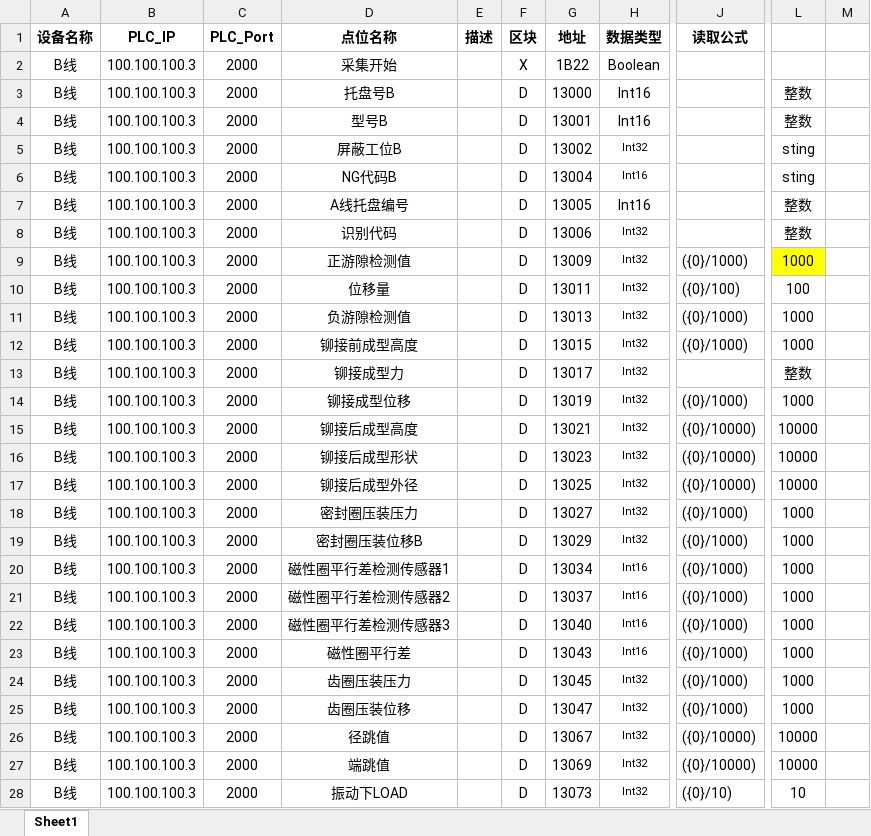
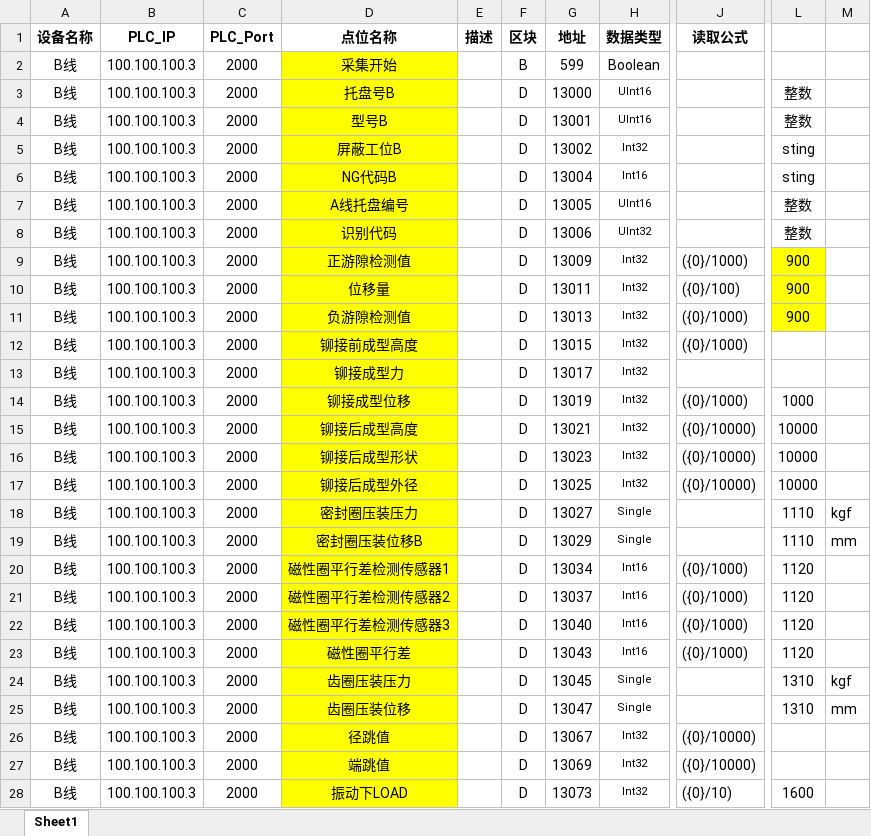
Before and after one commit to Jaydon-dev-code/NTP, an Excel workbook: doc/6-3#装配线/点位信息.xlsx, sheet Sheet1, drawn as a sheet; only a part is shown, gaps mark what is left out; values as stored, in another font and other column widths than the file's, no borders; conditional formats not drawn; the diff covers the shown part only; the diff names each change by its address in the sheet, - before the commit and + after, or states it on an @@ line.

Commit message:
fix：修正点位信息

```diff
--- a/doc/6-3#装配线/点位信息.xlsx (sheet Sheet1)
+++ b/doc/6-3#装配线/点位信息.xlsx (sheet Sheet1)
-D2:D28 fill: none
+D2:D28 fill: #FFFF00
-F2 (区块): X
+F2 (区块): B
-G2 (地址): 1B22
+G2 (地址): 599
-H3:H4 (数据类型): Int16
+H3:H4 (数据类型): UInt16
@@ H3:H4 text size: smaller @@
-H7 (数据类型): Int16
+H7 (数据类型): UInt16
@@ H7 text size: smaller @@
-H8 (数据类型): Int32
+H8 (数据类型): UInt32
-L9: 1000
+L9: 900
-L10: 100
+L10: 900
-L10:L11 fill: none
+L10:L11 fill: #FFFF00
-L11: 1000
+L11: 900
-L12: 1000
+L12: (empty)
-L13: 整数
+L13: (empty)
-H18:H19 (数据类型): Int32
+H18:H19 (数据类型): Single
-J18:J19 (读取公式): ({0}/1000)
+J18:J19 (读取公式): (empty)
-L18:L19: 1000
+L18:L19: 1110
-M18: (empty)
+M18: kgf
-M19: (empty)
+M19: mm
-L20:L23: 1000
+L20:L23: 1120
-H24:H25 (数据类型): Int32
+H24:H25 (数据类型): Single
-J24:J25 (读取公式): ({0}/1000)
+J24:J25 (读取公式): (empty)
-L24:L25: 1000
+L24:L25: 1310
-M24: (empty)
+M24: kgf
-M25: (empty)
+M25: mm
-L26:L27: 10000
+L26:L27: (empty)
-L28: 10
+L28: 1600
```
Also changed, not shown: 1 added row, 82 edited cells and cell formats elsewhere in this sheet.
